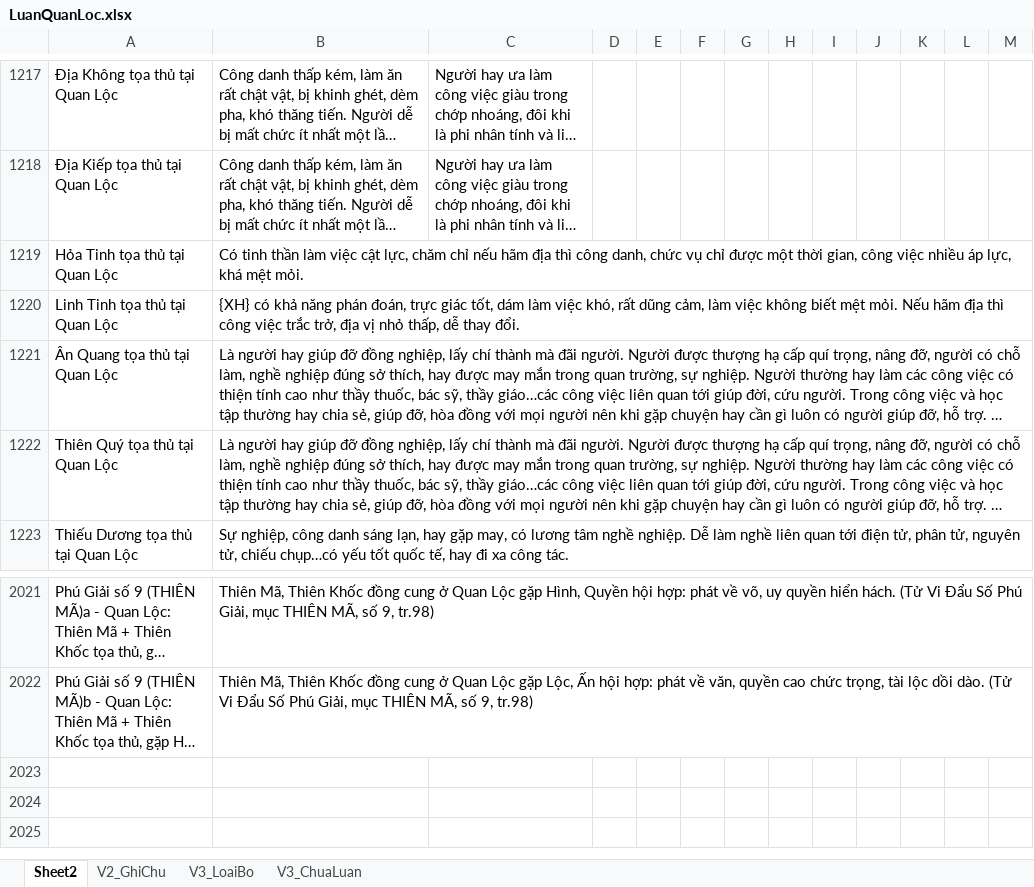
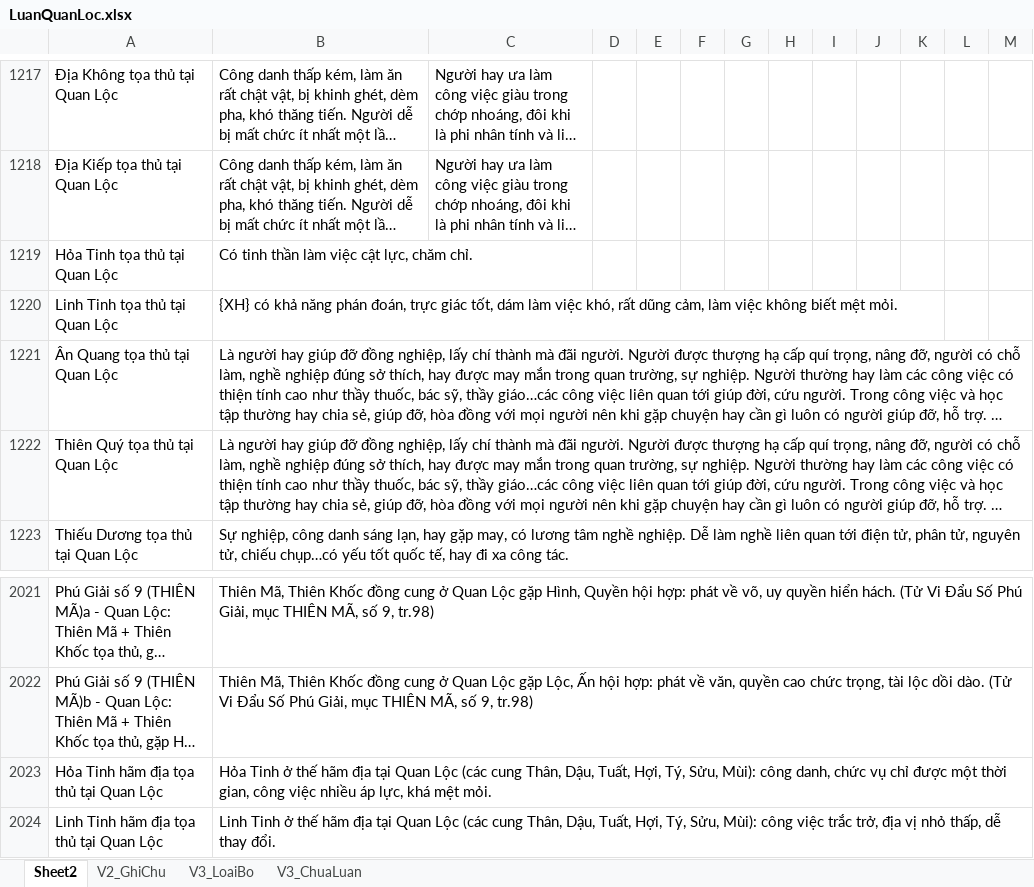
Before and after one commit to Donniehieu/TuVi, an Excel workbook: LuanQuanLoc.xlsx, sheet Sheet2, drawn as a sheet; only a part is shown, gaps mark what is left out; long unchanged cells end in …; values as stored, in another font and other column widths than the file's, no borders; the diff names each change by its address in the sheet, - before the commit and + after, or states it on an @@ line.

```diff
--- a/LuanQuanLoc.xlsx (sheet Sheet2)
+++ b/LuanQuanLoc.xlsx (sheet Sheet2)
-B1219: …lực, chăm chỉ nếu hãm địa thì công danh, chức vụ chỉ được một thời gian, công việc nhiều áp lực, khá mệt mỏi.
+B1219: …lực, chăm chỉ.
-B1220: …mệt mỏi. Nếu hãm địa thì công việc trắc trở, địa vị nhỏ thấp, dễ thay đổi.
+B1220: …mệt mỏi.
+row 2023: Hỏa Tinh hãm địa tọa thủ tại Quan Lộc | Hỏa Tinh ở thế hãm địa tại Quan Lộc (các cung Thân, Dậu, Tuất, Hợi, Tý, Sửu, Mùi): công danh, chức vụ chỉ được một thời gian, công việc nhiều áp lực, khá mệt mỏi.
+row 2024: Linh Tinh hãm địa tọa thủ tại Quan Lộc | Linh Tinh ở thế hãm địa tại Quan Lộc (các cung Thân, Dậu, Tuất, Hợi, Tý, Sửu, Mùi): công việc trắc trở, địa vị nhỏ thấp, dễ thay đổi.
```
Also changed, not shown: 1 other file.
